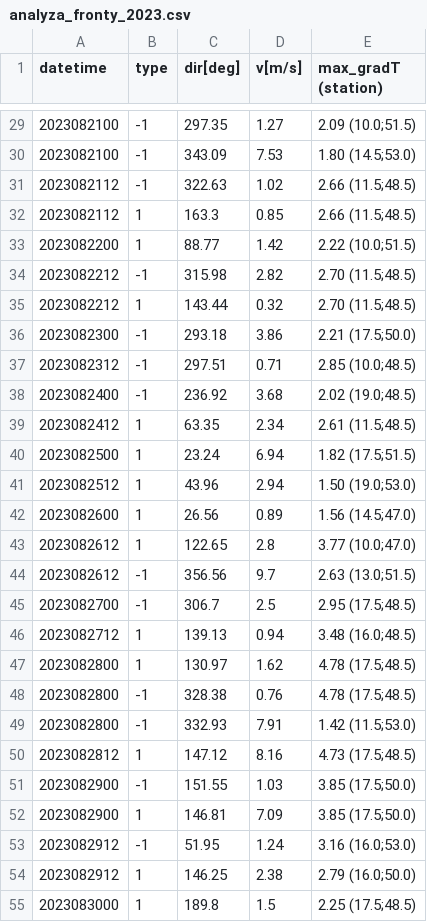
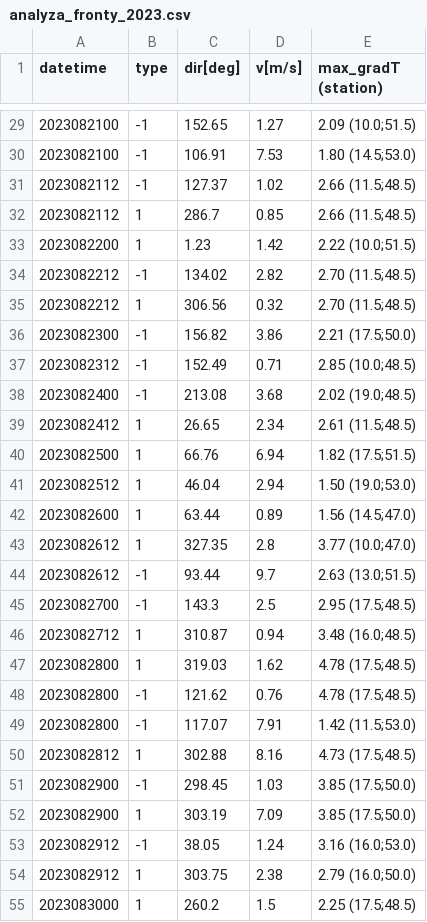
Before and after one commit to cenekp74/rust-mapa, a CSV file: analyza_fronty_2023.csv, drawn as a sheet; only a part is shown, gaps mark what is left out; the diff covers the shown part only.

```diff
--- a/analyza_fronty_2023.csv
+++ b/analyza_fronty_2023.csv
@@ -29,27 +29,27 @@ datetime,type,dir[deg],v[m/s],max_gradT (station)
-2023082100,-1,297.35,1.27,2.09 (10.0;51.5)
-2023082100,-1,343.09,7.53,1.80 (14.5;53.0)
-2023082112,-1,322.63,1.02,2.66 (11.5;48.5)
-2023082112,1,163.3,0.85,2.66 (11.5;48.5)
-2023082200,1,88.77,1.42,2.22 (10.0;51.5)
-2023082212,-1,315.98,2.82,2.70 (11.5;48.5)
-2023082212,1,143.44,0.32,2.70 (11.5;48.5)
-2023082300,-1,293.18,3.86,2.21 (17.5;50.0)
-2023082312,-1,297.51,0.71,2.85 (10.0;48.5)
-2023082400,-1,236.92,3.68,2.02 (19.0;48.5)
-2023082412,1,63.35,2.34,2.61 (11.5;48.5)
-2023082500,1,23.24,6.94,1.82 (17.5;51.5)
-2023082512,1,43.96,2.94,1.50 (19.0;53.0)
-2023082600,1,26.56,0.89,1.56 (14.5;47.0)
-2023082612,1,122.65,2.8,3.77 (10.0;47.0)
-2023082612,-1,356.56,9.7,2.63 (13.0;51.5)
-2023082700,-1,306.7,2.5,2.95 (17.5;48.5)
-2023082712,1,139.13,0.94,3.48 (16.0;48.5)
-2023082800,1,130.97,1.62,4.78 (17.5;48.5)
-2023082800,-1,328.38,0.76,4.78 (17.5;48.5)
-2023082800,-1,332.93,7.91,1.42 (11.5;53.0)
-2023082812,1,147.12,8.16,4.73 (17.5;48.5)
-2023082900,-1,151.55,1.03,3.85 (17.5;50.0)
-2023082900,1,146.81,7.09,3.85 (17.5;50.0)
-2023082912,-1,51.95,1.24,3.16 (16.0;53.0)
-2023082912,1,146.25,2.38,2.79 (16.0;50.0)
-2023083000,1,189.8,1.5,2.25 (17.5;48.5)
+2023082100,-1,152.65,1.27,2.09 (10.0;51.5)
+2023082100,-1,106.91,7.53,1.80 (14.5;53.0)
+2023082112,-1,127.37,1.02,2.66 (11.5;48.5)
+2023082112,1,286.7,0.85,2.66 (11.5;48.5)
+2023082200,1,1.23,1.42,2.22 (10.0;51.5)
+2023082212,-1,134.02,2.82,2.70 (11.5;48.5)
+2023082212,1,306.56,0.32,2.70 (11.5;48.5)
+2023082300,-1,156.82,3.86,2.21 (17.5;50.0)
+2023082312,-1,152.49,0.71,2.85 (10.0;48.5)
+2023082400,-1,213.08,3.68,2.02 (19.0;48.5)
+2023082412,1,26.65,2.34,2.61 (11.5;48.5)
+2023082500,1,66.76,6.94,1.82 (17.5;51.5)
+2023082512,1,46.04,2.94,1.50 (19.0;53.0)
+2023082600,1,63.44,0.89,1.56 (14.5;47.0)
+2023082612,1,327.35,2.8,3.77 (10.0;47.0)
+2023082612,-1,93.44,9.7,2.63 (13.0;51.5)
+2023082700,-1,143.3,2.5,2.95 (17.5;48.5)
+2023082712,1,310.87,0.94,3.48 (16.0;48.5)
+2023082800,1,319.03,1.62,4.78 (17.5;48.5)
+2023082800,-1,121.62,0.76,4.78 (17.5;48.5)
+2023082800,-1,117.07,7.91,1.42 (11.5;53.0)
+2023082812,1,302.88,8.16,4.73 (17.5;48.5)
+2023082900,-1,298.45,1.03,3.85 (17.5;50.0)
+2023082900,1,303.19,7.09,3.85 (17.5;50.0)
+2023082912,-1,38.05,1.24,3.16 (16.0;53.0)
+2023082912,1,303.75,2.38,2.79 (16.0;50.0)
+2023083000,1,260.2,1.5,2.25 (17.5;48.5)
```
Also changed, not shown: 31 edited cells elsewhere in this file, 2 other files.
